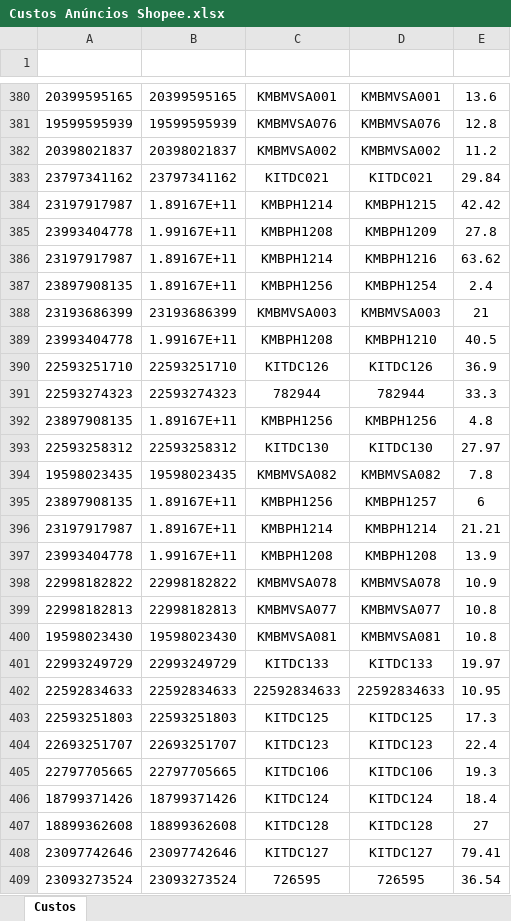
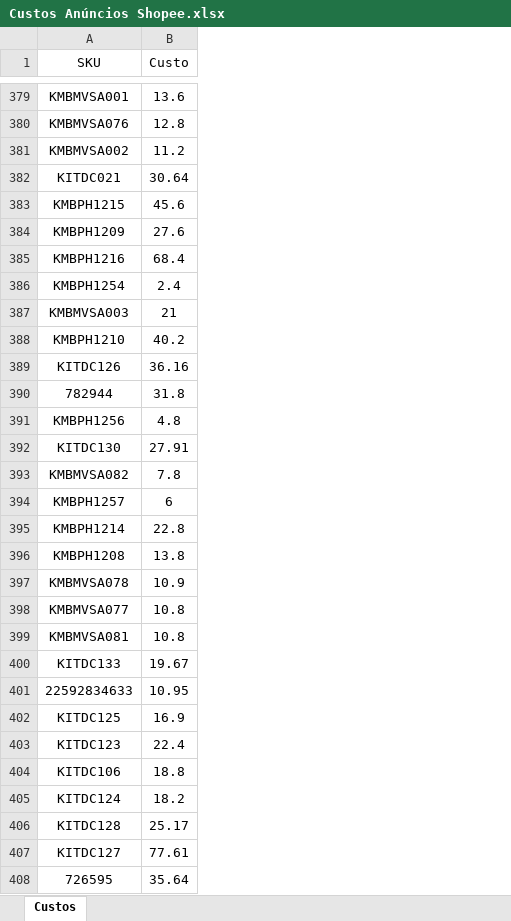
Before and after one commit to fisgarapiml/fisgarone, an Excel workbook: Custos Anúncios Shopee.xlsx, sheet Custos, drawn as a sheet; only a part is shown, gaps mark what is left out; values as stored, in another font and other column widths than the file's, no borders; charts and pictures not drawn; removed rows and columns are numbered as before the commit, all else as after; the diff covers the shown part only; the diff names each change by its address in the sheet, - before the commit and + after, or states it on an @@ line.

```diff
--- a/Custos Anúncios Shopee.xlsx (sheet Custos)
+++ b/Custos Anúncios Shopee.xlsx (sheet Custos)
-column A, rows 380-409: 20399595165 | 19599595939 | 20398021837 | 23797341162 | 23197917987 | 23993404778 | 23197917987 | 23897908135 | 23193686399 | 23993404778 | 22593251710 | 22593274323 | 23897908135 | 22593258312 | 19598023435 | 23897908135 | 23197917987 | 23993404778 | 22998182822 | 22998182813 | 19598023430 | 22993249729 | 22592834633 | 22593251803 | 22693251707 | 22797705665 | 18799371426 | 18899362608 | 23097742646 | 23093273524
-column B, rows 380-409: 20399595165 | 19599595939 | 20398021837 | 23797341162 | 1.89167E+11 | 1.99167E+11 | 1.89167E+11 | 1.89167E+11 | 23193686399 | 1.99167E+11 | 22593251710 | 22593274323 | 1.89167E+11 | 22593258312 | 19598023435 | 1.89167E+11 | 1.89167E+11 | 1.99167E+11 | 22998182822 | 22998182813 | 19598023430 | 22993249729 | 22592834633 | 22593251803 | 22693251707 | 22797705665 | 18799371426 | 18899362608 | 23097742646 | 23093273524
-column C, rows 380-409: KMBMVSA001 | KMBMVSA076 | KMBMVSA002 | KITDC021 | KMBPH1214 | KMBPH1208 | KMBPH1214 | KMBPH1256 | KMBMVSA003 | KMBPH1208 | KITDC126 | 782944 | KMBPH1256 | KITDC130 | KMBMVSA082 | KMBPH1256 | KMBPH1214 | KMBPH1208 | KMBMVSA078 | KMBMVSA077 | KMBMVSA081 | KITDC133 | 22592834633 | KITDC125 | KITDC123 | KITDC106 | KITDC124 | KITDC128 | KITDC127 | 726595
-row 1: (empty)
+row 1: SKU | Custo
-B382 (Custo): 29.84
+B382 (Custo): 30.64
-B383 (Custo): 42.42
+B383 (Custo): 45.6
-B384 (Custo): 27.8
+B384 (Custo): 27.6
-B385 (Custo): 63.62
+B385 (Custo): 68.4
-B388 (Custo): 40.5
+B388 (Custo): 40.2
-B389 (Custo): 36.9
+B389 (Custo): 36.16
-B390 (Custo): 33.3
+B390 (Custo): 31.8
-B392 (Custo): 27.97
+B392 (Custo): 27.91
-B395 (Custo): 21.21
+B395 (Custo): 22.8
-B396 (Custo): 13.9
+B396 (Custo): 13.8
-B400 (Custo): 19.97
+B400 (Custo): 19.67
-B402 (Custo): 17.3
+B402 (Custo): 16.9
-B404 (Custo): 19.3
+B404 (Custo): 18.8
-B405 (Custo): 18.4
+B405 (Custo): 18.2
-B406 (Custo): 27
+B406 (Custo): 25.17
-B407 (Custo): 79.41
+B407 (Custo): 77.61
-B408 (Custo): 36.54
+B408 (Custo): 35.64
```
Also changed, not shown: 1 removed row and 274 edited cells elsewhere in this sheet, 35 other files.
